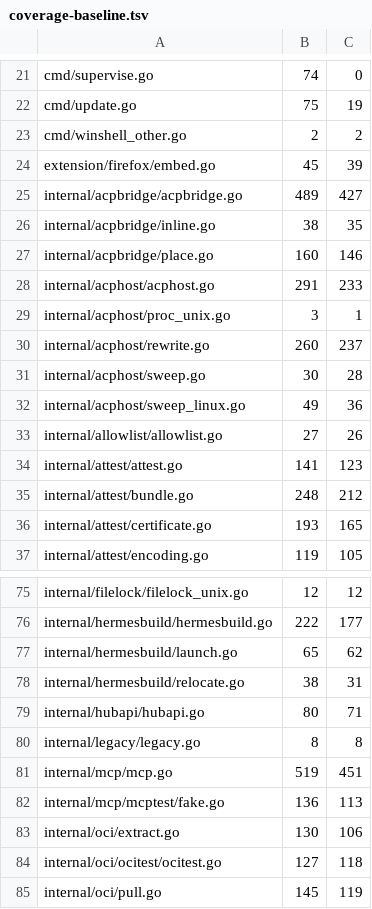
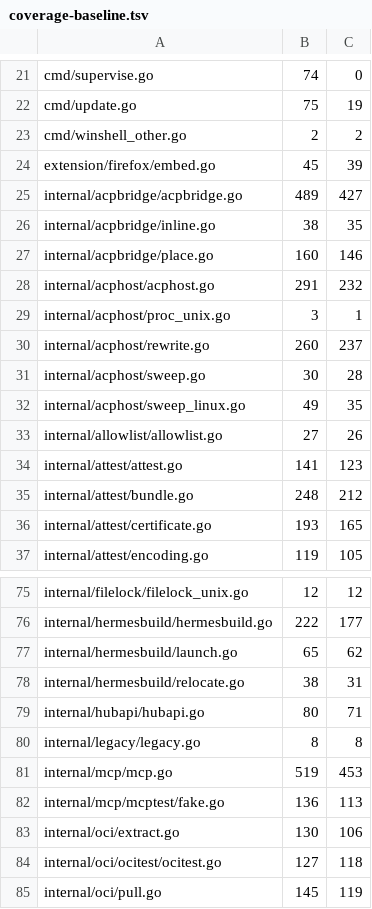
Before and after one commit to USA-RedDragon/talaria, a TSV file: .github/coverage-baseline.tsv, drawn as a sheet; only a part is shown, gaps mark what is left out.

```diff
--- a/.github/coverage-baseline.tsv
+++ b/.github/coverage-baseline.tsv
@@ -27,3 +27,3 @@ internal/acpbridge/inline.go	38	35
 internal/acpbridge/place.go	160	146
-internal/acphost/acphost.go	291	233
+internal/acphost/acphost.go	291	232
 internal/acphost/proc_unix.go	3	1
@@ -31,3 +31,3 @@ internal/acphost/rewrite.go	260	237
 internal/acphost/sweep.go	30	28
-internal/acphost/sweep_linux.go	49	36
+internal/acphost/sweep_linux.go	49	35
 internal/allowlist/allowlist.go	27	26
@@ -80,3 +80,3 @@ internal/hubapi/hubapi.go	80	71
 internal/legacy/legacy.go	8	8
-internal/mcp/mcp.go	519	451
+internal/mcp/mcp.go	519	453
 internal/mcp/mcptest/fake.go	136	113
```
